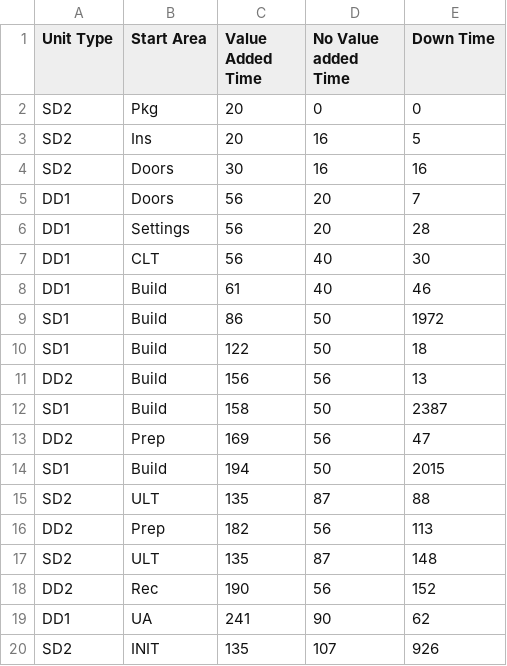
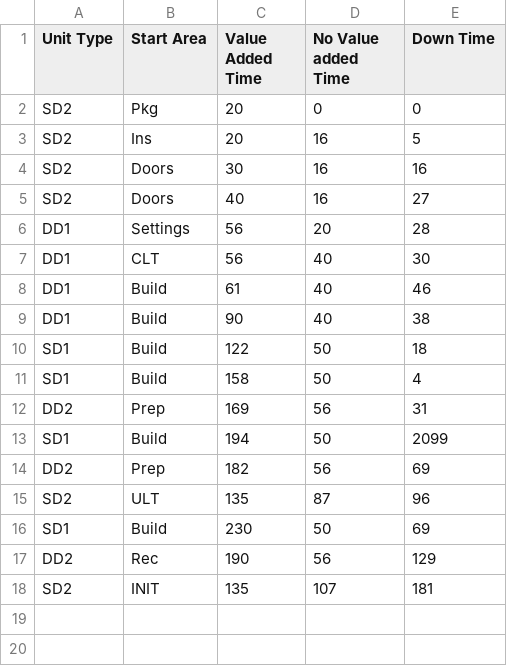
Before and after one commit to tempe85/RASimulator, a CSV file: RASimulator/Output.csv, drawn as a sheet.

Commit message:
Added single door mode for user option

```diff
--- a/RASimulator/Output.csv
+++ b/RASimulator/Output.csv
@@ -4,3 +4,3 @@ SD2,Ins,20,16,5,
 SD2,Doors,30,16,16,
-DD1,Doors,56,20,7,
+SD2,Doors,40,16,27,
 DD1,Settings,56,20,28,
@@ -8,13 +8,11 @@ DD1,CLT,56,40,30,
 DD1,Build,61,40,46,
-SD1,Build,86,50,1972,
+DD1,Build,90,40,38,
 SD1,Build,122,50,18,
-DD2,Build,156,56,13,
-SD1,Build,158,50,2387,
-DD2,Prep,169,56,47,
-SD1,Build,194,50,2015,
-SD2,ULT,135,87,88,
-DD2,Prep,182,56,113,
-SD2,ULT,135,87,148,
-DD2,Rec,190,56,152,
-DD1,UA,241,90,62,
-SD2,INIT,135,107,926,
+SD1,Build,158,50,4,
+DD2,Prep,169,56,31,
+SD1,Build,194,50,2099,
+DD2,Prep,182,56,69,
+SD2,ULT,135,87,96,
+SD1,Build,230,50,69,
+DD2,Rec,190,56,129,
+SD2,INIT,135,107,181,
```
Also changed, not shown: 4 other files.
